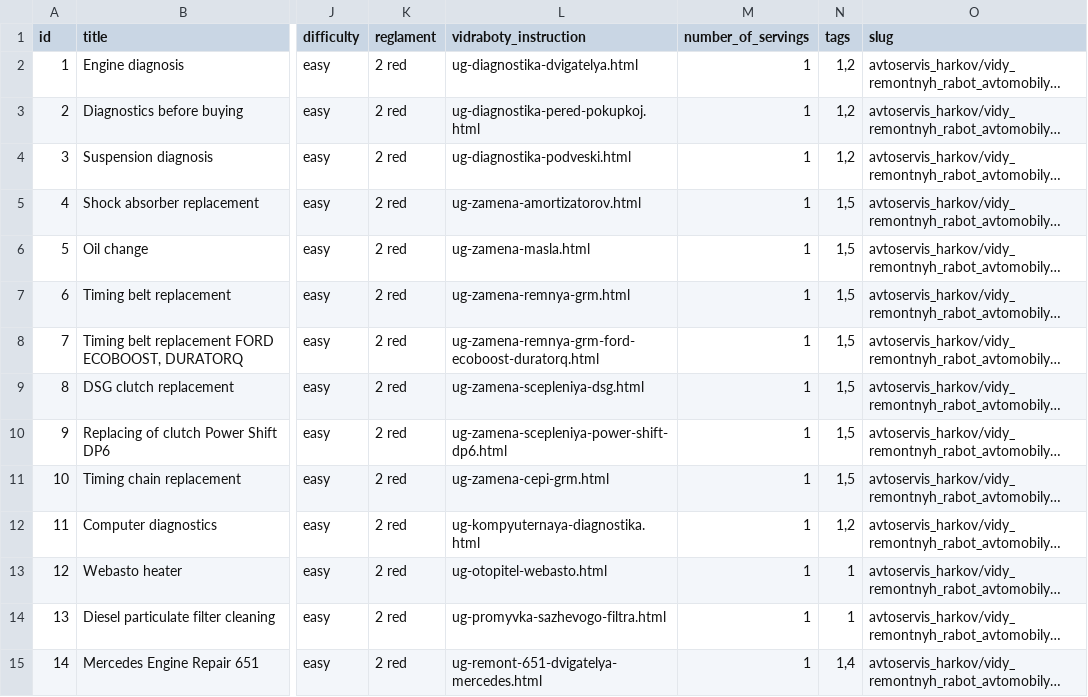
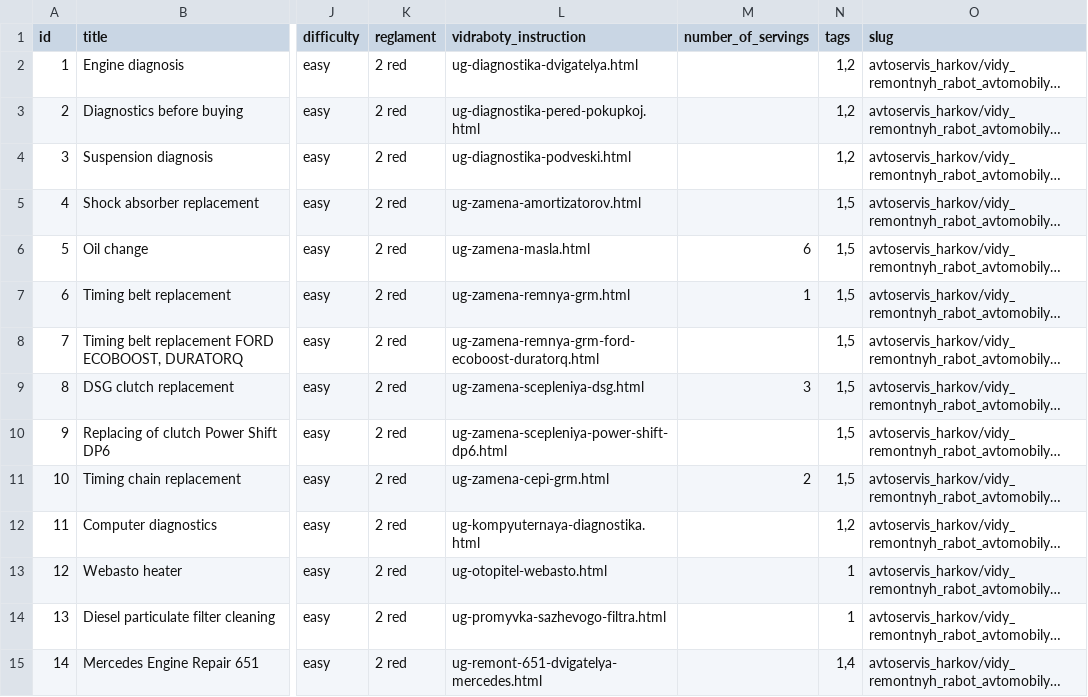
Before and after one commit to augantonov/presta, a CSV file: modules/azrua_content/default_content/languages/en/node/vidraboty.csv, drawn as a sheet; only a part is shown, gaps mark what is left out; long unchanged cells end in …; the diff covers the shown part only; the diff names each change by its address in the sheet, - before the commit and + after, or states it on an @@ line.

```diff
--- a/modules/azrua_content/default_content/languages/en/node/vidraboty.csv
+++ b/modules/azrua_content/default_content/languages/en/node/vidraboty.csv
-M2:M5 (number_of_servings): 1
+M2:M5 (number_of_servings): (empty)
-M6 (number_of_servings): 1
+M6 (number_of_servings): 6
-M8 (number_of_servings): 1
+M8 (number_of_servings): (empty)
-M9 (number_of_servings): 1
+M9 (number_of_servings): 3
-M10 (number_of_servings): 1
+M10 (number_of_servings): (empty)
-M11 (number_of_servings): 1
+M11 (number_of_servings): 2
-M12:M15 (number_of_servings): 1
+M12:M15 (number_of_servings): (empty)
```
Also changed, not shown: 14 edited cells elsewhere in this file, modules/azrua_content/default_content/languages/ru/node/vidraboty.csv, modules/azrua_content/default_content/languages/uk/node/vidraboty.csv, 1 other file.
